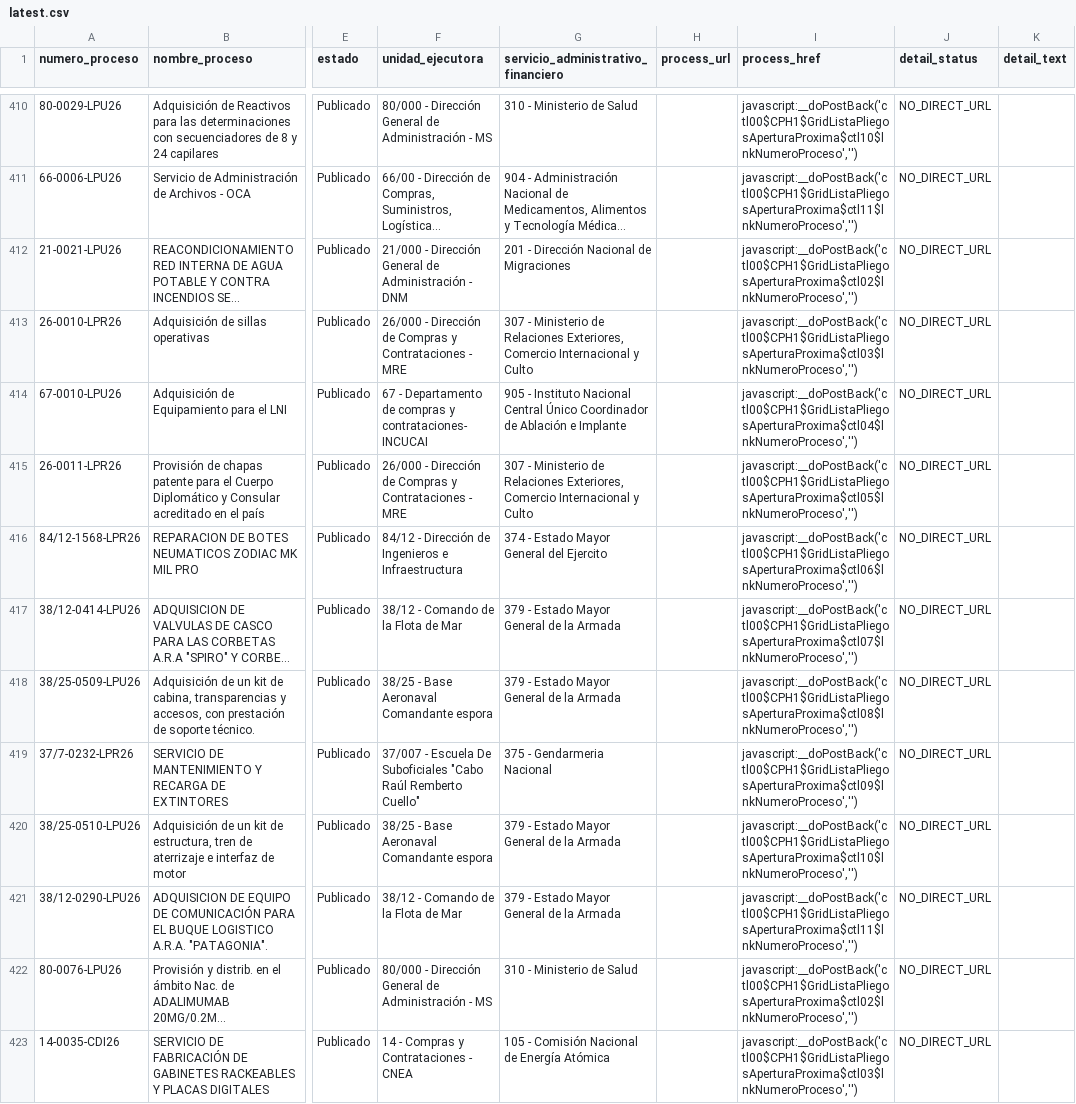
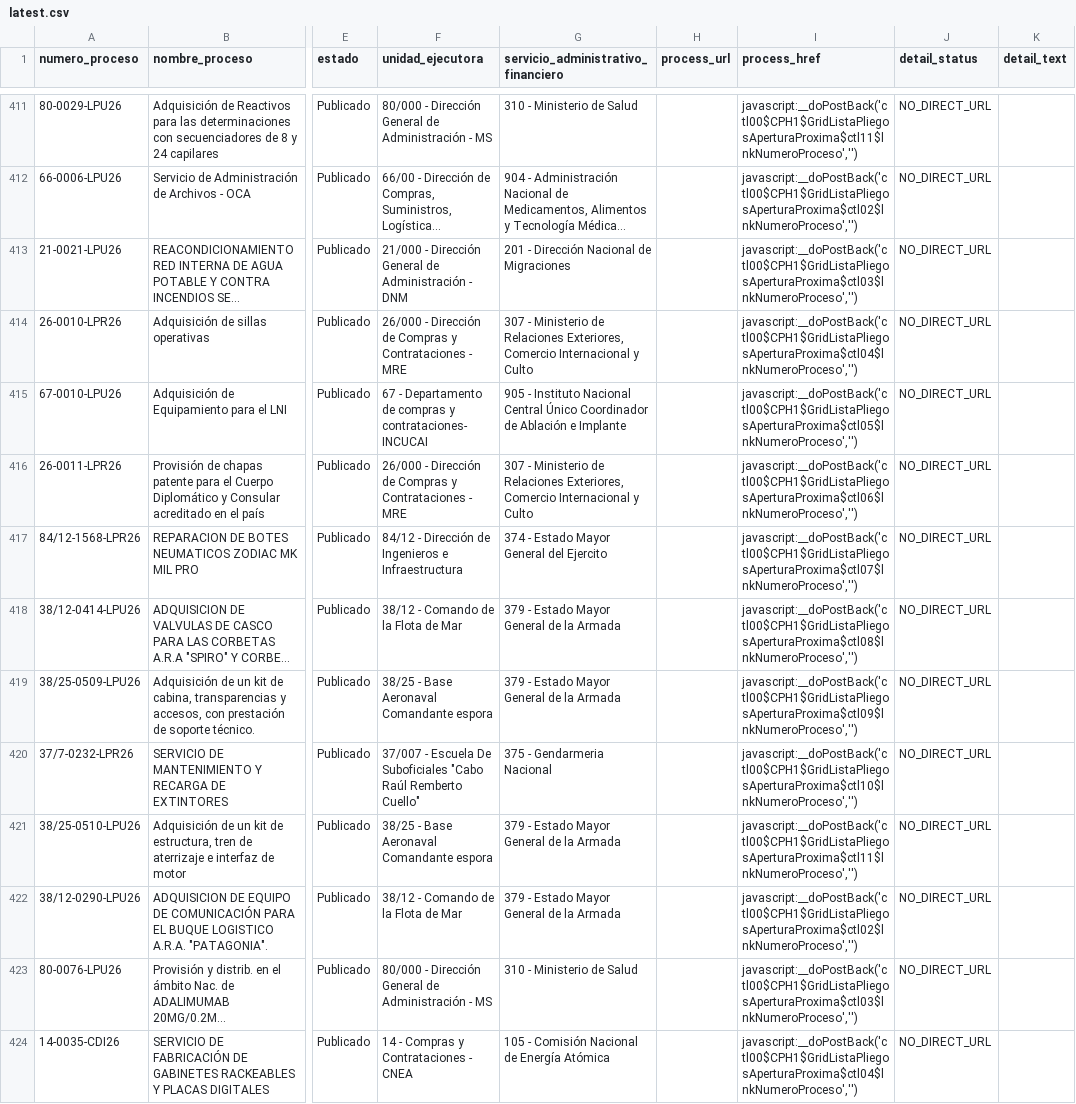
Before and after one commit to AluenParadigma/comprar-ar-data-public, a CSV file: latest.csv, drawn as a sheet; only a part is shown, gaps mark what is left out; long unchanged cells end in …; addresses are those after the commit; the diff covers the shown part only; the diff names each change by its address in the sheet, - before the commit and + after, or states it on an @@ line.

```diff
--- a/latest.csv
+++ b/latest.csv
-I411 (process_href): javascript:__doPostBack('ctl00$CPH1$GridListaPliegosAperturaProxima$ctl10$lnkNumeroProceso','')
+I411 (process_href): javascript:__doPostBack('ctl00$CPH1$GridListaPliegosAperturaProxima$ctl11$lnkNumeroProceso','')
-I412 (process_href): javascript:__doPostBack('ctl00$CPH1$GridListaPliegosAperturaProxima$ctl11$lnkNumeroProceso','')
+I412 (process_href): javascript:__doPostBack('ctl00$CPH1$GridListaPliegosAperturaProxima$ctl02$lnkNumeroProceso','')
-I413 (process_href): javascript:__doPostBack('ctl00$CPH1$GridListaPliegosAperturaProxima$ctl02$lnkNumeroProceso','')
+I413 (process_href): javascript:__doPostBack('ctl00$CPH1$GridListaPliegosAperturaProxima$ctl03$lnkNumeroProceso','')
-I414 (process_href): javascript:__doPostBack('ctl00$CPH1$GridListaPliegosAperturaProxima$ctl03$lnkNumeroProceso','')
+I414 (process_href): javascript:__doPostBack('ctl00$CPH1$GridListaPliegosAperturaProxima$ctl04$lnkNumeroProceso','')
-I415 (process_href): javascript:__doPostBack('ctl00$CPH1$GridListaPliegosAperturaProxima$ctl04$lnkNumeroProceso','')
+I415 (process_href): javascript:__doPostBack('ctl00$CPH1$GridListaPliegosAperturaProxima$ctl05$lnkNumeroProceso','')
-I416 (process_href): javascript:__doPostBack('ctl00$CPH1$GridListaPliegosAperturaProxima$ctl05$lnkNumeroProceso','')
+I416 (process_href): javascript:__doPostBack('ctl00$CPH1$GridListaPliegosAperturaProxima$ctl06$lnkNumeroProceso','')
-I417 (process_href): javascript:__doPostBack('ctl00$CPH1$GridListaPliegosAperturaProxima$ctl06$lnkNumeroProceso','')
+I417 (process_href): javascript:__doPostBack('ctl00$CPH1$GridListaPliegosAperturaProxima$ctl07$lnkNumeroProceso','')
-I418 (process_href): javascript:__doPostBack('ctl00$CPH1$GridListaPliegosAperturaProxima$ctl07$lnkNumeroProceso','')
+I418 (process_href): javascript:__doPostBack('ctl00$CPH1$GridListaPliegosAperturaProxima$ctl08$lnkNumeroProceso','')
-I419 (process_href): javascript:__doPostBack('ctl00$CPH1$GridListaPliegosAperturaProxima$ctl08$lnkNumeroProceso','')
+I419 (process_href): javascript:__doPostBack('ctl00$CPH1$GridListaPliegosAperturaProxima$ctl09$lnkNumeroProceso','')
-I420 (process_href): javascript:__doPostBack('ctl00$CPH1$GridListaPliegosAperturaProxima$ctl09$lnkNumeroProceso','')
+I420 (process_href): javascript:__doPostBack('ctl00$CPH1$GridListaPliegosAperturaProxima$ctl10$lnkNumeroProceso','')
-I421 (process_href): javascript:__doPostBack('ctl00$CPH1$GridListaPliegosAperturaProxima$ctl10$lnkNumeroProceso','')
+I421 (process_href): javascript:__doPostBack('ctl00$CPH1$GridListaPliegosAperturaProxima$ctl11$lnkNumeroProceso','')
-I422 (process_href): javascript:__doPostBack('ctl00$CPH1$GridListaPliegosAperturaProxima$ctl11$lnkNumeroProceso','')
+I422 (process_href): javascript:__doPostBack('ctl00$CPH1$GridListaPliegosAperturaProxima$ctl02$lnkNumeroProceso','')
-I423 (process_href): javascript:__doPostBack('ctl00$CPH1$GridListaPliegosAperturaProxima$ctl02$lnkNumeroProceso','')
+I423 (process_href): javascript:__doPostBack('ctl00$CPH1$GridListaPliegosAperturaProxima$ctl03$lnkNumeroProceso','')
-I424 (process_href): javascript:__doPostBack('ctl00$CPH1$GridListaPliegosAperturaProxima$ctl03$lnkNumeroProceso','')
+I424 (process_href): javascript:__doPostBack('ctl00$CPH1$GridListaPliegosAperturaProxima$ctl04$lnkNumeroProceso','')
```
Also changed, not shown: 1 added row and 52 edited cells elsewhere in this file, 2 other files.
